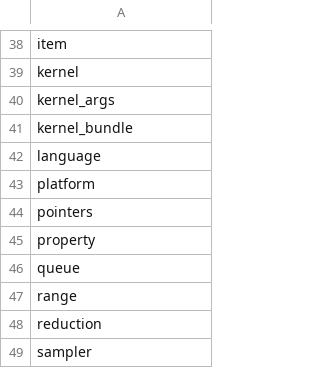
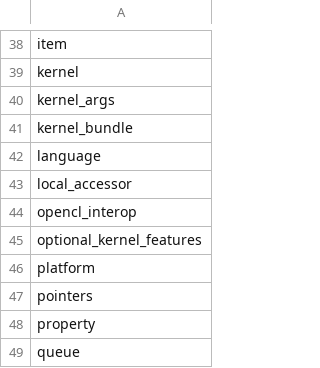
Before and after one commit to uxlfoundation/oneapi-construction-kit, a CSV file: scripts/testing/sycl_cts/tests_subset_C.csv, drawn as a sheet; only a part is shown, gaps mark what is left out; the shorter side is filled out with more unchanged rows.

Commit message:
No downloads; more targets; refactor subsets

```diff
--- a/scripts/testing/sycl_cts/tests_subset_C.csv
+++ b/scripts/testing/sycl_cts/tests_subset_C.csv
@@ -42,2 +42,5 @@ kernel_bundle
 language
+local_accessor
+opencl_interop
+optional_kernel_features
 platform
```
Also changed, not shown: scripts/testing/sycl_cts/tests_subset_B.csv, scripts/testing/sycl_cts/tests_subset_D.csv, 8 other files.
